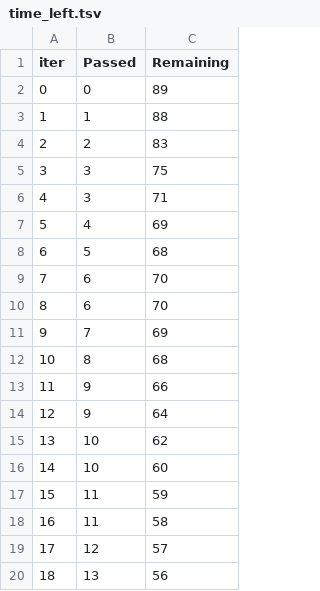
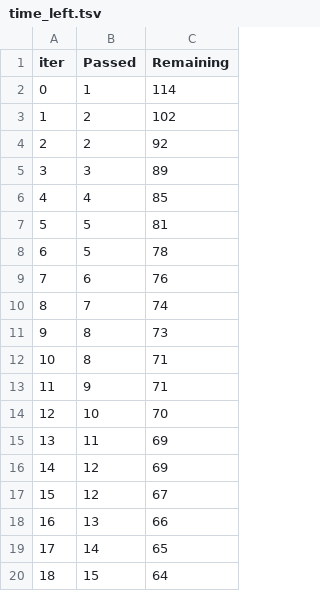
Before and after one commit to KailashAsnani/Study_Sage, a TSV file: catboost_info/time_left.tsv, drawn as a sheet; only a part is shown; the diff covers the shown part only.

```diff
--- a/catboost_info/time_left.tsv
+++ b/catboost_info/time_left.tsv
@@ -1,20 +1,20 @@
 iter	Passed	Remaining
-0	0	89
-1	1	88
-2	2	83
-3	3	75
-4	3	71
-5	4	69
-6	5	68
-7	6	70
-8	6	70
-9	7	69
-10	8	68
-11	9	66
-12	9	64
-13	10	62
-14	10	60
-15	11	59
-16	11	58
-17	12	57
-18	13	56
+0	1	114
+1	2	102
+2	2	92
+3	3	89
+4	4	85
+5	5	81
+6	5	78
+7	6	76
+8	7	74
+9	8	73
+10	8	71
+11	9	71
+12	10	70
+13	11	69
+14	12	69
+15	12	67
+16	13	66
+17	14	65
+18	15	64
```
Also changed, not shown: 158 edited cells elsewhere in this file, artifacts/data.csv, artifacts/test.csv, 28 other files.
